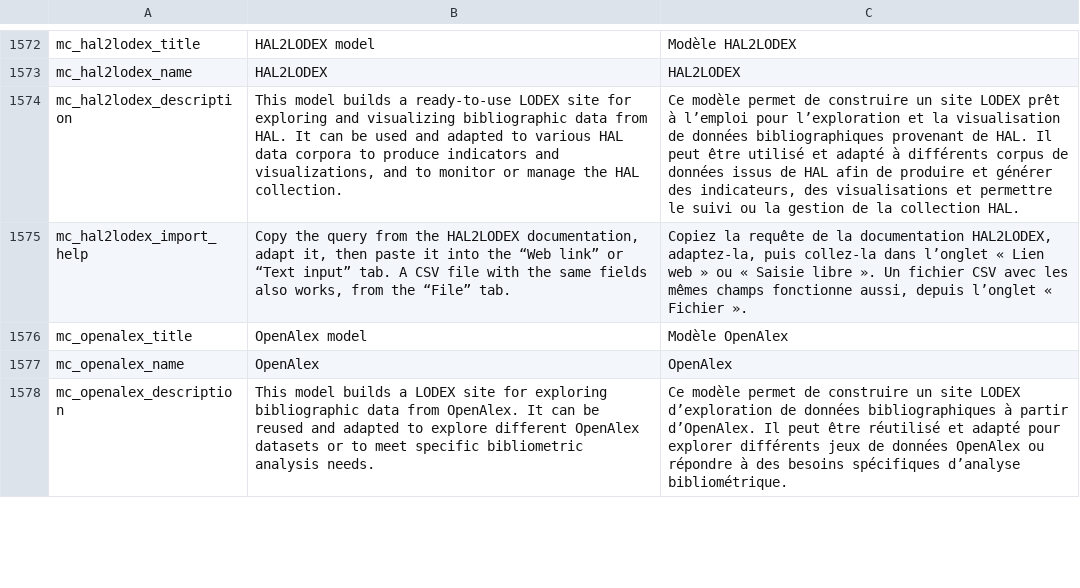
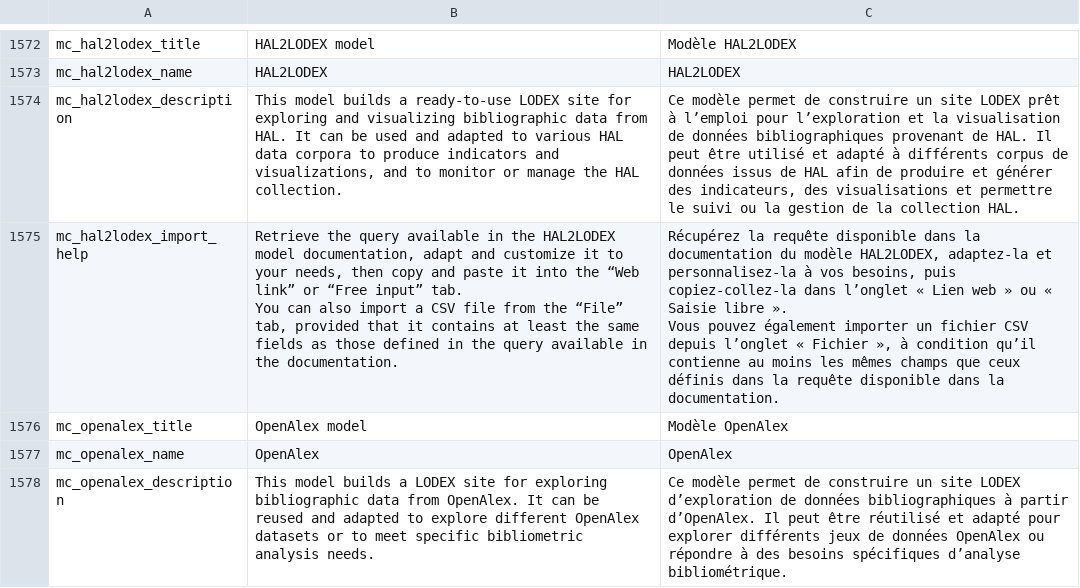
Before and after one commit to Inist-CNRS/lodex, a TSV file: src/app/custom/translations.tsv, drawn as a sheet; only a part is shown, gaps mark what is left out; ↵ is a line break in a cell; the diff names each change by its address in the sheet, - before the commit and + after, or states it on an @@ line.

Commit message:
fix(site-wizard): keep the HAL2LODEX import help as it was

```diff
--- a/src/app/custom/translations.tsv
+++ b/src/app/custom/translations.tsv
-B1575: Copy the query from the HAL2LODEX documentation, adapt it, then paste it into the “Web link” or “Text input” tab. A CSV file with the same fields also works, from the “File” tab.
+B1575: Retrieve the query available in the HAL2LODEX model documentation, adapt and customize it to your needs, then copy and paste it into the “Web link” or “Free input” tab. ↵ You can also import a CSV file from the “File” tab, provided that it contains at least the same fields as those defined in the query available in the documentation.
-C1575: Copiez la requête de la documentation HAL2LODEX, adaptez-la, puis collez-la dans l’onglet « Lien web » ou « Saisie libre ». Un fichier CSV avec les mêmes champs fonctionne aussi, depuis l’onglet « Fichier ».
+C1575: Récupérez la requête disponible dans la documentation du modèle HAL2LODEX, adaptez-la et personnalisez-la à vos besoins, puis copiez-collez-la dans l’onglet « Lien web » ou « Saisie libre ». ↵ Vous pouvez également importer un fichier CSV depuis l’onglet « Fichier », à condition qu’il contienne au moins les mêmes champs que ceux définis dans la requête disponible dans la documentation.
```
Also changed, not shown: 1 other file.
